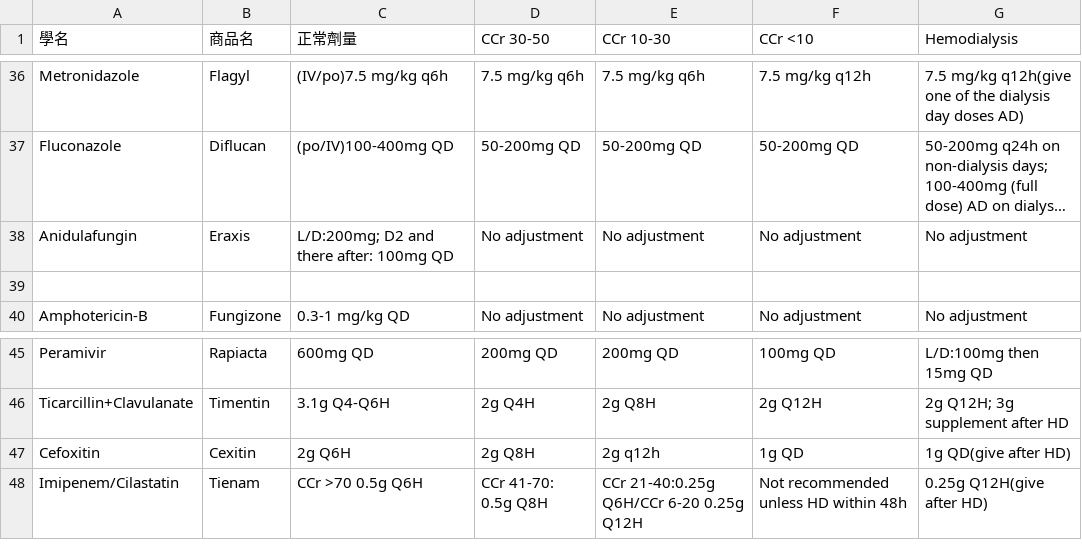
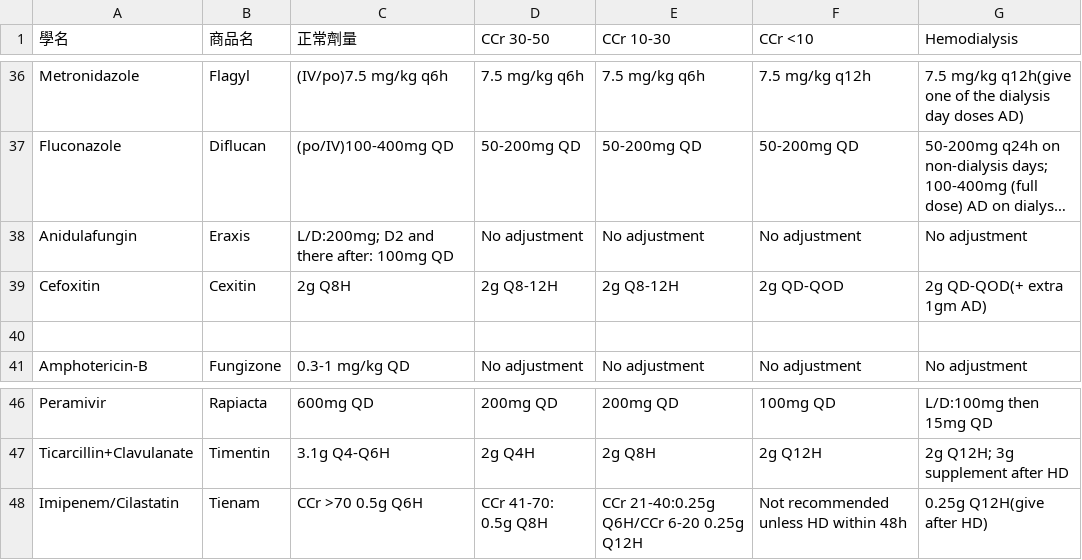
Before and after one commit to ken6411pig/805_ER, a CSV file: antibiotic_dosage.csv, drawn as a sheet; only a part is shown, gaps mark what is left out; long unchanged cells end in …; removed rows and columns are numbered as before the commit, all else as after; the diff names each change by its address in the sheet, - before the commit and + after, or states it on an @@ line.

Commit message:
Update antibiotic_dosage.csv

```diff
--- a/antibiotic_dosage.csv
+++ b/antibiotic_dosage.csv
+row 39: Cefoxitin | Cexitin | 2g Q8H | 2g Q8-12H | 2g Q8-12H | 2g QD-QOD | 2g QD-QOD(+ extra 1gm AD)
-row 47: Cefoxitin | Cexitin | 2g Q6H | 2g Q8H | 2g q12h | 1g QD | 1g QD(give after HD)
```
